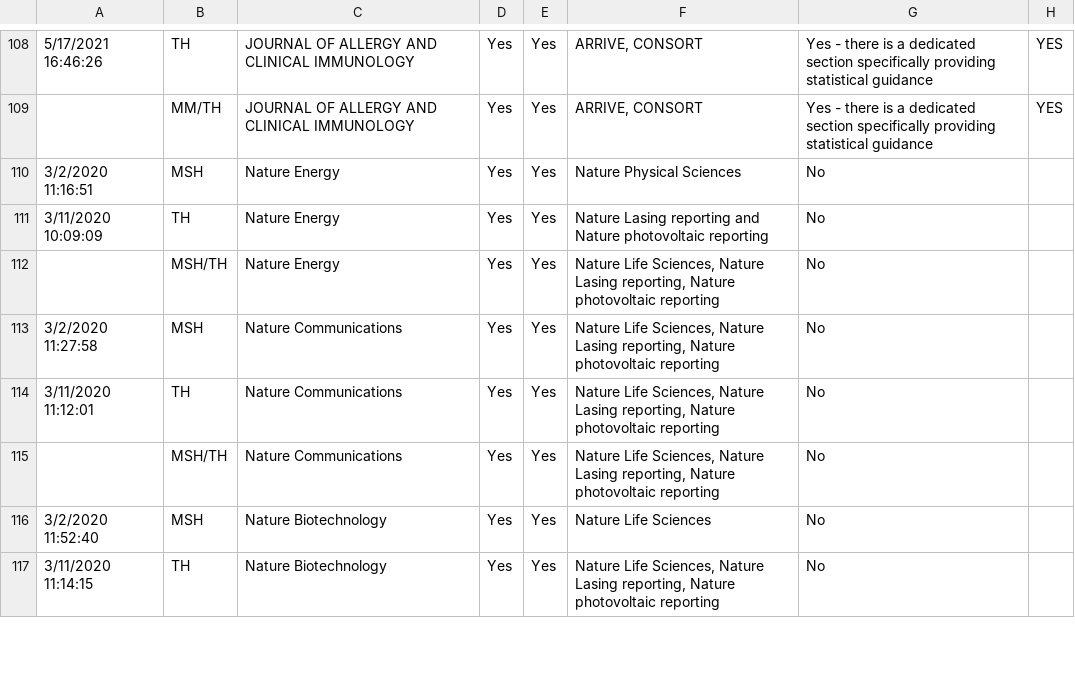
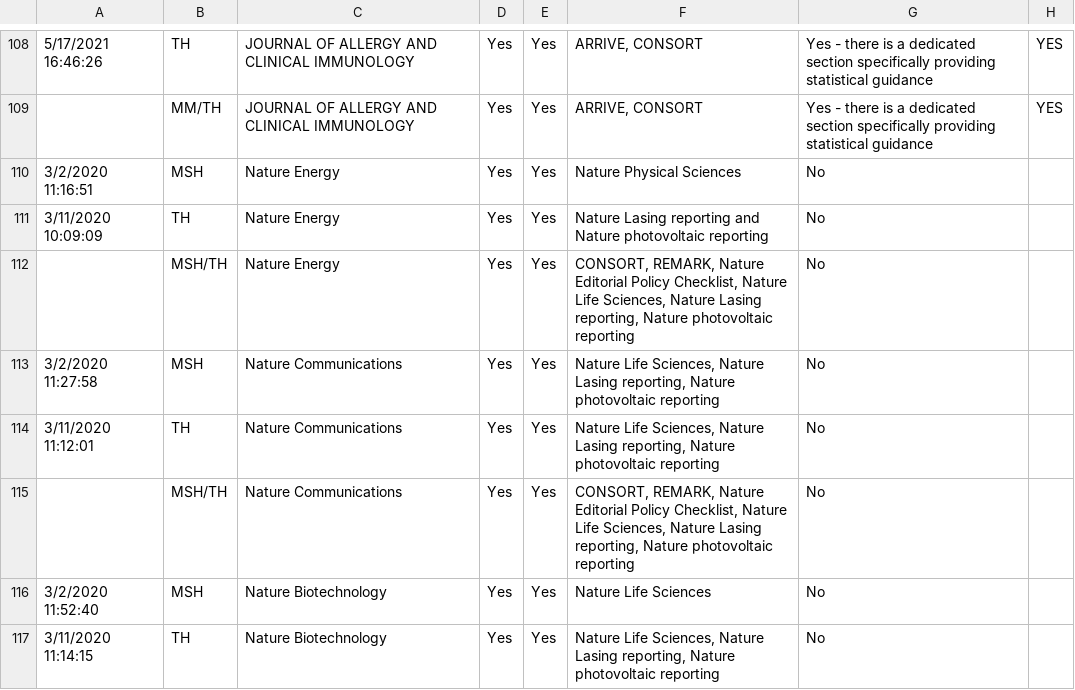
Before and after one commit to TomHardwicke/Journal-Statistical-Guidance-2019, a CSV file: data/raw/Statistical guidance for authors coding form 2.0 (Responses) - Form Responses.csv, drawn as a sheet; only a part is shown, gaps mark what is left out; the diff covers the shown part only; the diff names each change by its address in the sheet, - before the commit and + after, or states it on an @@ line.

Commit message:
aligned ext guidelines for Nature journals

```diff
--- a/data/raw/Statistical guidance for authors coding form 2.0 (Responses) - Form Responses.csv
+++ b/data/raw/Statistical guidance for authors coding form 2.0 (Responses) - Form Responses.csv
-F112: Nature Life…
+F112: CONSORT, REMARK, Nature Editorial Policy Checklist, Nature Life…
-F115: Nature Life…
+F115: CONSORT, REMARK, Nature Editorial Policy Checklist, Nature Life…
```
Also changed, not shown: 24 edited cells elsewhere in this file, data/primary/data_coding.csv.
